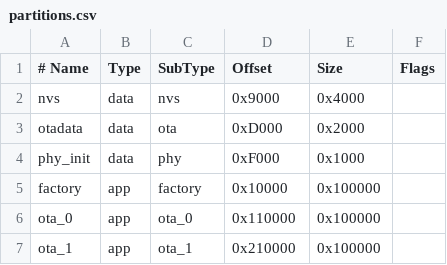
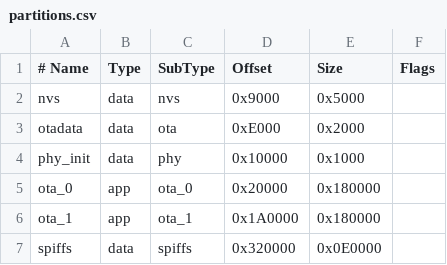
Before and after one commit to liqolina/EMS-2026, a CSV file: partitions.csv, drawn as a sheet.

```diff
--- a/partitions.csv
+++ b/partitions.csv
@@ -1,7 +1,7 @@
 # Name,   Type, SubType, Offset,   Size,     Flags
-nvs,      data, nvs,     0x9000,   0x4000,
-otadata,  data, ota,     0xD000,   0x2000,
-phy_init, data, phy,     0xF000,   0x1000,
-factory,  app,  factory, 0x10000,  0x100000,
-ota_0,    app,  ota_0,   0x110000, 0x100000,
-ota_1,    app,  ota_1,   0x210000, 0x100000,
+nvs,      data, nvs,     0x9000,   0x5000,
+otadata,  data, ota,     0xE000,   0x2000,
+phy_init, data, phy,     0x10000,  0x1000,
+ota_0,    app,  ota_0,   0x20000,  0x180000,
+ota_1,    app,  ota_1,   0x1A0000, 0x180000,
+spiffs,   data, spiffs,  0x320000, 0x0E0000,
```
Also changed, not shown: 3 other files.
